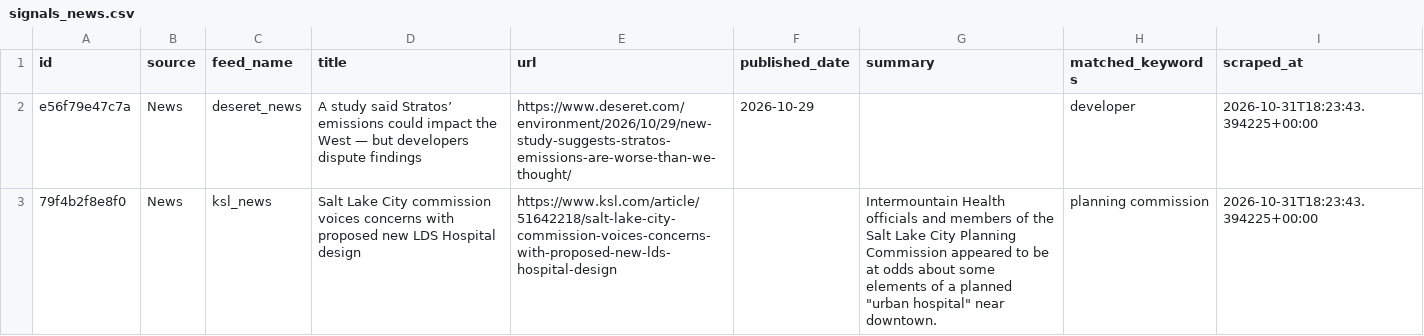
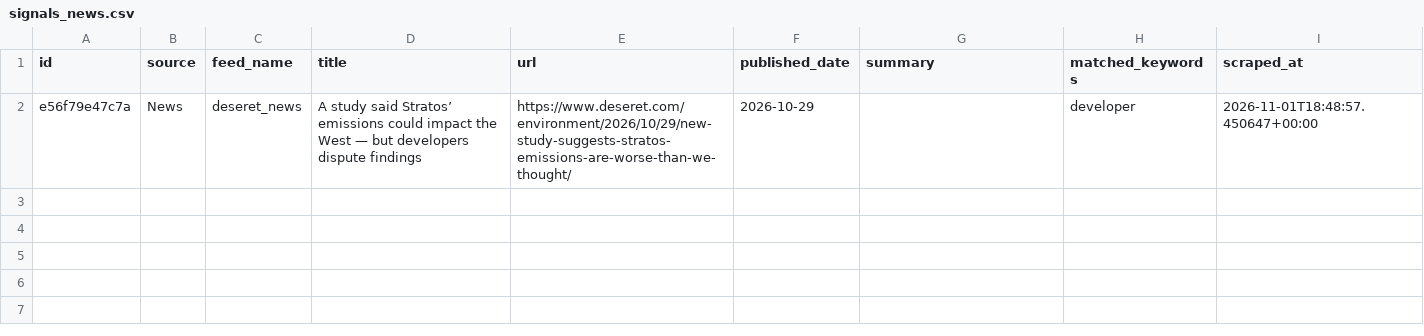
Before and after one commit to camsrigby-hash/tooele-land-intel, a CSV file: data/signals_news.csv, drawn as a sheet.

```diff
--- a/data/signals_news.csv
+++ b/data/signals_news.csv
@@ -1,3 +1,2 @@
 id,source,feed_name,title,url,published_date,summary,matched_keywords,scraped_at
-e56f79e47c7a,News,deseret_news,A study said Stratos’ emissions could impact the West — but developers dispute findings,https://www.deseret.com/environment/2026/10/29/new-study-suggests-stratos-emissions-are-worse-than-we-thought/,2026-10-29,,developer,2026-10-31T18:23:43.394225+00:00
-79f4b2f8e8f0,News,ksl_news,Salt Lake City commission voices concerns with proposed new LDS Hospital design,https://www.ksl.com/article/51642218/salt-lake-city-commission-voices-concerns-with-proposed-new-lds-hospital-design,,"Intermountain Health officials and members of the Salt Lake City Planning Commission appeared to be at odds about some elements of a planned ""urban hospital"" near downtown.",planning commission,2026-10-31T18:23:43.394225+00:00
+e56f79e47c7a,News,deseret_news,A study said Stratos’ emissions could impact the West — but developers dispute findings,https://www.deseret.com/environment/2026/10/29/new-study-suggests-stratos-emissions-are-worse-than-we-thought/,2026-10-29,,developer,2026-11-01T18:48:57.450647+00:00
```
Also changed, not shown: data/api_costs.csv, 1 other file.
